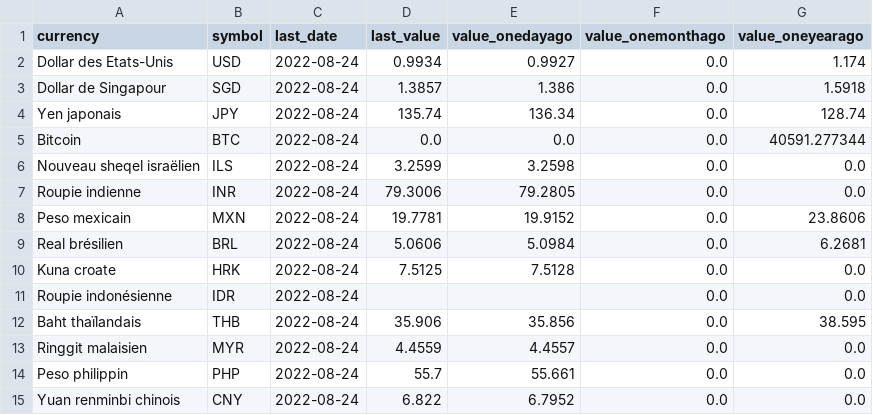
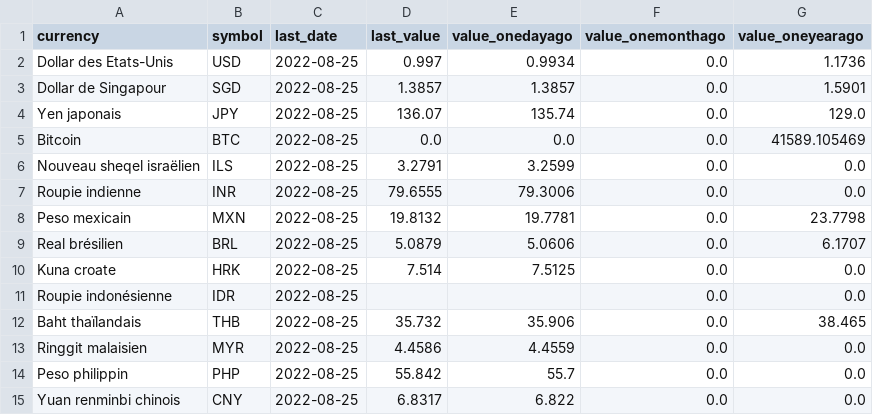
Before and after one commit to AntoineDumestre/Exchange-rates, a CSV file: trends.csv, drawn as a sheet; only a part is shown; the diff covers the shown part only.

Commit message:
daily_data_update_commit

```diff
--- a/trends.csv
+++ b/trends.csv
@@ -1,15 +1,15 @@
 currency,symbol,last_date,last_value,value_onedayago,value_onemonthago,value_oneyearago
-Dollar des Etats-Unis,USD,2022-08-24,0.9934,0.9927,0.0,1.174
-Dollar de Singapour,SGD,2022-08-24,1.3857,1.386,0.0,1.5918
-Yen japonais,JPY,2022-08-24,135.74,136.34,0.0,128.74
-Bitcoin,BTC,2022-08-24,0.0,0.0,0.0,40591.277344
-Nouveau sheqel israëlien,ILS,2022-08-24,3.2599,3.2598,0.0,0.0
-Roupie indienne,INR,2022-08-24,79.3006,79.2805,0.0,0.0
-Peso mexicain,MXN,2022-08-24,19.7781,19.9152,0.0,23.8606
-Real brésilien,BRL,2022-08-24,5.0606,5.0984,0.0,6.2681
-Kuna croate,HRK,2022-08-24,7.5125,7.5128,0.0,0.0
-Roupie indonésienne,IDR,2022-08-24,,,0.0,0.0
-Baht thaïlandais,THB,2022-08-24,35.906,35.856,0.0,38.595
-Ringgit malaisien,MYR,2022-08-24,4.4559,4.4557,0.0,0.0
-Peso philippin,PHP,2022-08-24,55.7,55.661,0.0,0.0
-Yuan renminbi chinois,CNY,2022-08-24,6.822,6.7952,0.0,0.0
+Dollar des Etats-Unis,USD,2022-08-25,0.997,0.9934,0.0,1.1736
+Dollar de Singapour,SGD,2022-08-25,1.3857,1.3857,0.0,1.5901
+Yen japonais,JPY,2022-08-25,136.07,135.74,0.0,129.0
+Bitcoin,BTC,2022-08-25,0.0,0.0,0.0,41589.105469
+Nouveau sheqel israëlien,ILS,2022-08-25,3.2791,3.2599,0.0,0.0
+Roupie indienne,INR,2022-08-25,79.6555,79.3006,0.0,0.0
+Peso mexicain,MXN,2022-08-25,19.8132,19.7781,0.0,23.7798
+Real brésilien,BRL,2022-08-25,5.0879,5.0606,0.0,6.1707
+Kuna croate,HRK,2022-08-25,7.514,7.5125,0.0,0.0
+Roupie indonésienne,IDR,2022-08-25,,,0.0,0.0
+Baht thaïlandais,THB,2022-08-25,35.732,35.906,0.0,38.465
+Ringgit malaisien,MYR,2022-08-25,4.4586,4.4559,0.0,0.0
+Peso philippin,PHP,2022-08-25,55.842,55.7,0.0,0.0
+Yuan renminbi chinois,CNY,2022-08-25,6.8317,6.822,0.0,0.0
```
Also changed, not shown: 54 edited cells elsewhere in this file, 1 other file.
